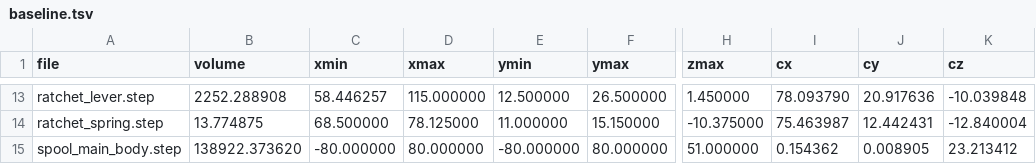
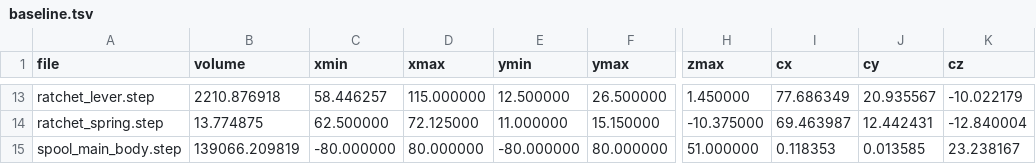
Before and after one commit to gustebeast/retractable-cable-spool, a TSV file: tools/baseline.tsv, drawn as a sheet; only a part is shown, gaps mark what is left out; the diff covers the shown part only; the diff names each change by its address in the sheet, - before the commit and + after, or states it on an @@ line.

```diff
--- a/tools/baseline.tsv
+++ b/tools/baseline.tsv
-B13 (volume): 2252.288908
+B13 (volume): 2210.876918
-I13 (cx): 78.093790
+I13 (cx): 77.686349
-J13 (cy): 20.917636
+J13 (cy): 20.935567
-K13 (cz): -10.039848
+K13 (cz): -10.022179
-C14 (xmin): 68.500000
+C14 (xmin): 62.500000
-D14 (xmax): 78.125000
+D14 (xmax): 72.125000
-I14 (cx): 75.463987
+I14 (cx): 69.463987
-B15 (volume): 138922.373620
+B15 (volume): 139066.209819
-I15 (cx): 0.154362
+I15 (cx): 0.118353
-J15 (cy): 0.008905
+J15 (cy): 0.013585
-K15 (cz): 23.213412
+K15 (cz): 23.238167
```
Also changed, not shown: 1 added row, 1 removed row and 32 edited cells elsewhere in this file, 21 other files.
